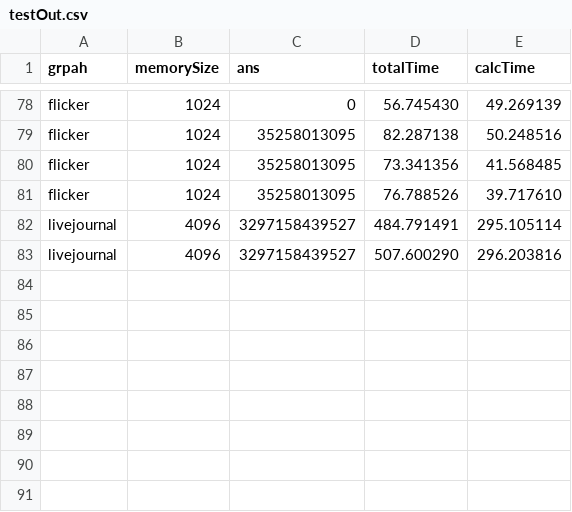
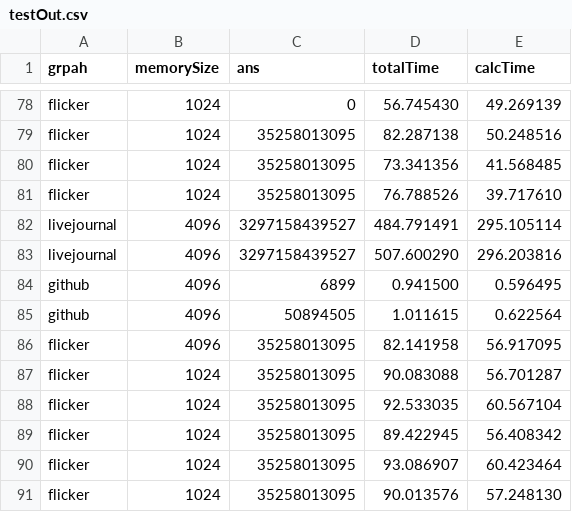
Before and after one commit to Shbinging/BC-Result, a CSV file: testOut.csv, drawn as a sheet; only a part is shown, gaps mark what is left out; the diff names each change by its address in the sheet, - before the commit and + after, or states it on an @@ line.

```diff
--- a/testOut.csv
+++ b/testOut.csv
+row 84: github | 4096 | 6899 | 0.941500 | 0.596495
+row 85: github | 4096 | 50894505 | 1.011615 | 0.622564
+row 86: flicker | 4096 | 35258013095 | 82.141958 | 56.917095
+row 87: flicker | 1024 | 35258013095 | 90.083088 | 56.701287
+row 88: flicker | 1024 | 35258013095 | 92.533035 | 60.567104
+row 89: flicker | 1024 | 35258013095 | 89.422945 | 56.408342
+row 90: flicker | 1024 | 35258013095 | 93.086907 | 60.423464
+row 91: flicker | 1024 | 35258013095 | 90.013576 | 57.248130
```
Also changed, not shown: 3 other files.
